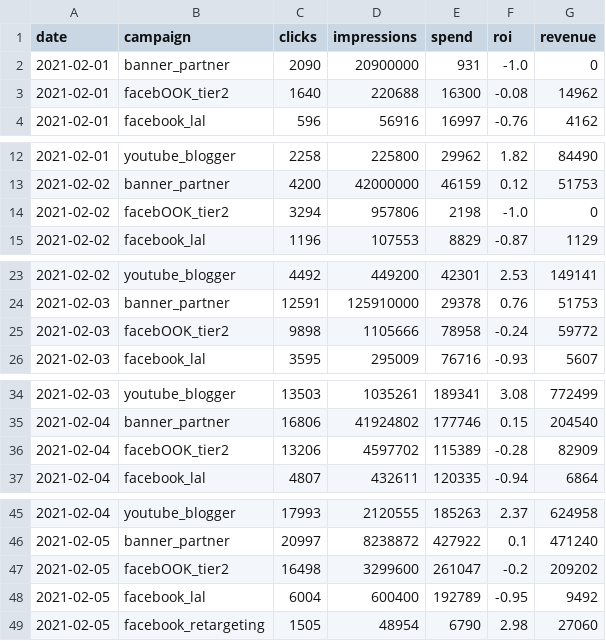
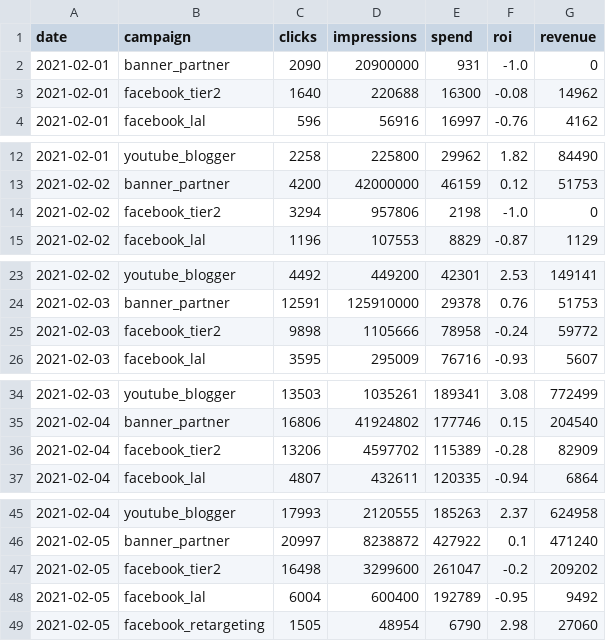
Before and after one commit to Alpha199777/marketing-ai-analytics-platform, a CSV file: data/sample_marketing.csv, drawn as a sheet; only a part is shown, gaps mark what is left out; the diff covers the shown part only.

Commit message:
Update sample_marketing.csv

```diff
--- a/data/sample_marketing.csv
+++ b/data/sample_marketing.csv
@@ -2,3 +2,3 @@ date,campaign,clicks,impressions,spend,roi,revenue
 2021-02-01,banner_partner,2090,20900000,931,-1.0,0
-2021-02-01,facebOOK_tier2,1640,220688,16300,-0.08,14962
+2021-02-01,facebook_tier2,1640,220688,16300,-0.08,14962
 2021-02-01,facebook_lal,596,56916,16997,-0.76,4162
@@ -13,3 +13,3 @@ date,campaign,clicks,impressions,spend,roi,revenue
 2021-02-02,banner_partner,4200,42000000,46159,0.12,51753
-2021-02-02,facebOOK_tier2,3294,957806,2198,-1.0,0
+2021-02-02,facebook_tier2,3294,957806,2198,-1.0,0
 2021-02-02,facebook_lal,1196,107553,8829,-0.87,1129
@@ -24,3 +24,3 @@ date,campaign,clicks,impressions,spend,roi,revenue
 2021-02-03,banner_partner,12591,125910000,29378,0.76,51753
-2021-02-03,facebOOK_tier2,9898,1105666,78958,-0.24,59772
+2021-02-03,facebook_tier2,9898,1105666,78958,-0.24,59772
 2021-02-03,facebook_lal,3595,295009,76716,-0.93,5607
@@ -35,3 +35,3 @@ date,campaign,clicks,impressions,spend,roi,revenue
 2021-02-04,banner_partner,16806,41924802,177746,0.15,204540
-2021-02-04,facebOOK_tier2,13206,4597702,115389,-0.28,82909
+2021-02-04,facebook_tier2,13206,4597702,115389,-0.28,82909
 2021-02-04,facebook_lal,4807,432611,120335,-0.94,6864
@@ -46,3 +46,3 @@ date,campaign,clicks,impressions,spend,roi,revenue
 2021-02-05,banner_partner,20997,8238872,427922,0.1,471240
-2021-02-05,facebOOK_tier2,16498,3299600,261047,-0.2,209202
+2021-02-05,facebook_tier2,16498,3299600,261047,-0.2,209202
 2021-02-05,facebook_lal,6004,600400,192789,-0.95,9492
```
Also changed, not shown: 23 edited cells elsewhere in this file.
